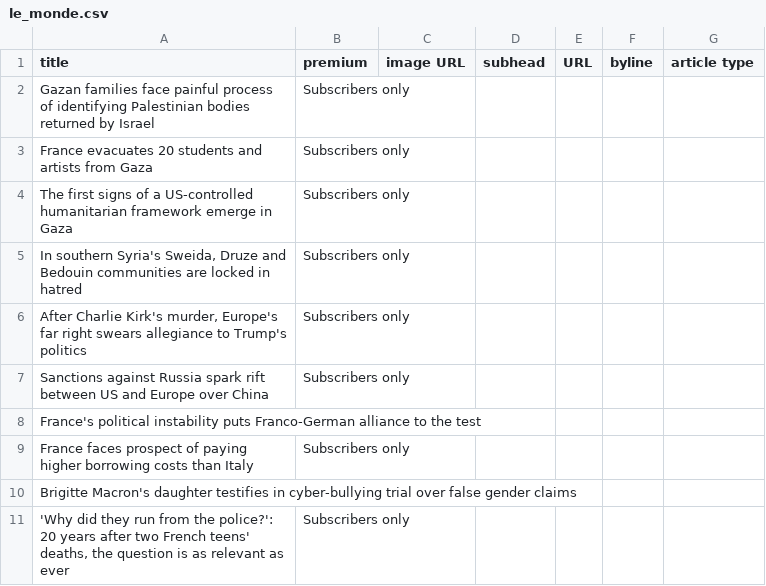
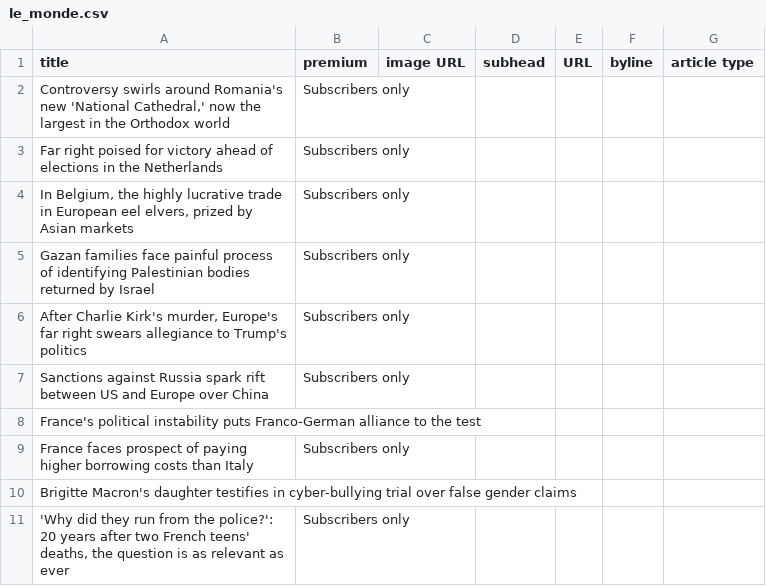
Before and after one commit to phillctw/Homework-7, a CSV file: le_monde.csv, drawn as a sheet; only a part is shown; removed rows and columns are numbered as before the commit, all else as after; the diff covers the shown part only; the diff names each change by its address in the sheet, - before the commit and + after, or states it on an @@ line.

```diff
--- a/le_monde.csv
+++ b/le_monde.csv
+row 2: Controversy swirls around Romania's new 'National Cathedral,' now the largest in the Orthodox world | Subscribers only
+row 3: Far right poised for victory ahead of elections in the Netherlands | Subscribers only
+row 4: In Belgium, the highly lucrative trade in European eel elvers, prized by Asian markets | Subscribers only
-row 3: France evacuates 20 students and artists from Gaza | Subscribers only
-row 4: The first signs of a US-controlled humanitarian framework emerge in Gaza | Subscribers only
-row 5: In southern Syria's Sweida, Druze and Bedouin communities are locked in hatred | Subscribers only
```
Also changed, not shown: 10 added rows, 10 removed rows, 1 moved row and 11 edited cells elsewhere in this file.
